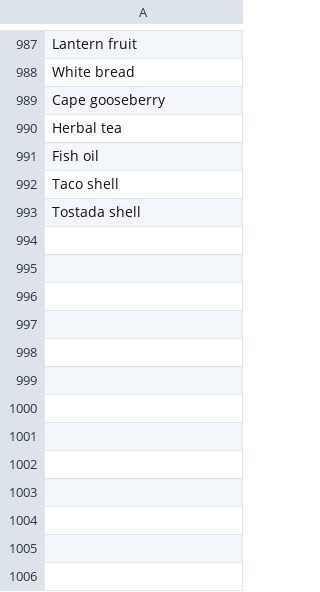
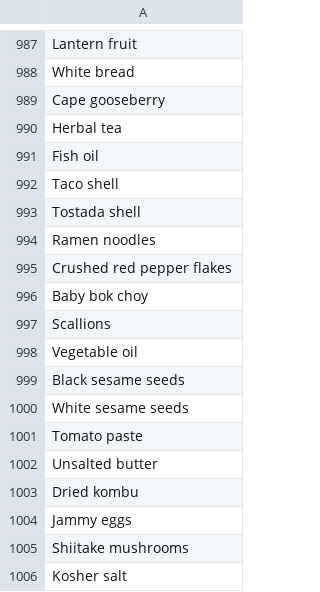
Before and after one commit to jbabin91/cookbook, a CSV file: backend/db/sources/ingredients.csv, drawn as a sheet; only a part is shown, gaps mark what is left out; the diff names each change by its address in the sheet, - before the commit and + after, or states it on an @@ line.

Commit message:
Finished seeding for recipes and recipe ingredients
Signed-off-by: Jace Babin <jbabin91@gmail.com>

```diff
--- a/backend/db/sources/ingredients.csv
+++ b/backend/db/sources/ingredients.csv
+row 994: Ramen noodles
+row 995: Crushed red pepper flakes
+row 996: Baby bok choy
+row 997: Scallions
+row 998: Vegetable oil
+row 999: Black sesame seeds
+row 1000: White sesame seeds
+row 1001: Tomato paste
+row 1002: Unsalted butter
+row 1003: Dried kombu
+row 1004: Jammy eggs
+row 1005: Shiitake mushrooms
+row 1006: Kosher salt
```
Also changed, not shown: 3 other files.
